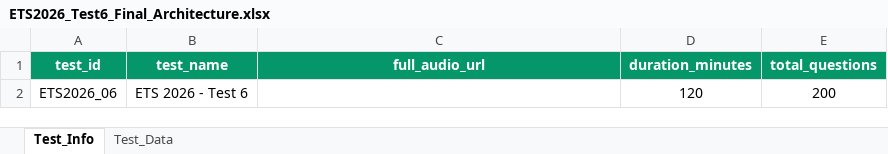
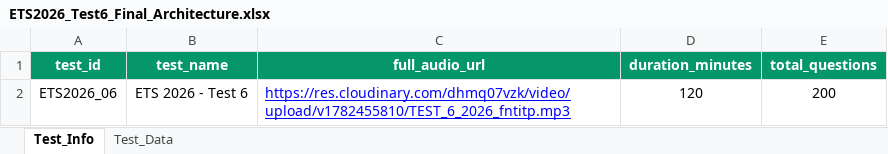
Before and after one commit to bangvang1105-tech/TestWeb, an Excel workbook: ETS2026_Test6_Final_Architecture.xlsx, sheet Test_Info, drawn as a sheet; values as stored, in another font and other column widths than the file's, no borders; charts and pictures not drawn; the diff names each change by its address in the sheet, - before the commit and + after, or states it on an @@ line.

```diff
--- a/ETS2026_Test6_Final_Architecture.xlsx (sheet Test_Info)
+++ b/ETS2026_Test6_Final_Architecture.xlsx (sheet Test_Info)
-C2 (full_audio_url): (empty)
+C2 (full_audio_url): https://res.cloudinary.com/dhmq07vzk/video/upload/v1782455810/TEST_6_2026_fntitp.mp3
```
Also changed, not shown: sheet Test_Data, charts or pictures, ETS2026_Test2_Final_Architecture.xlsx, HACKER3_Test10_Final_Architecture.xlsx, 40 other files.
